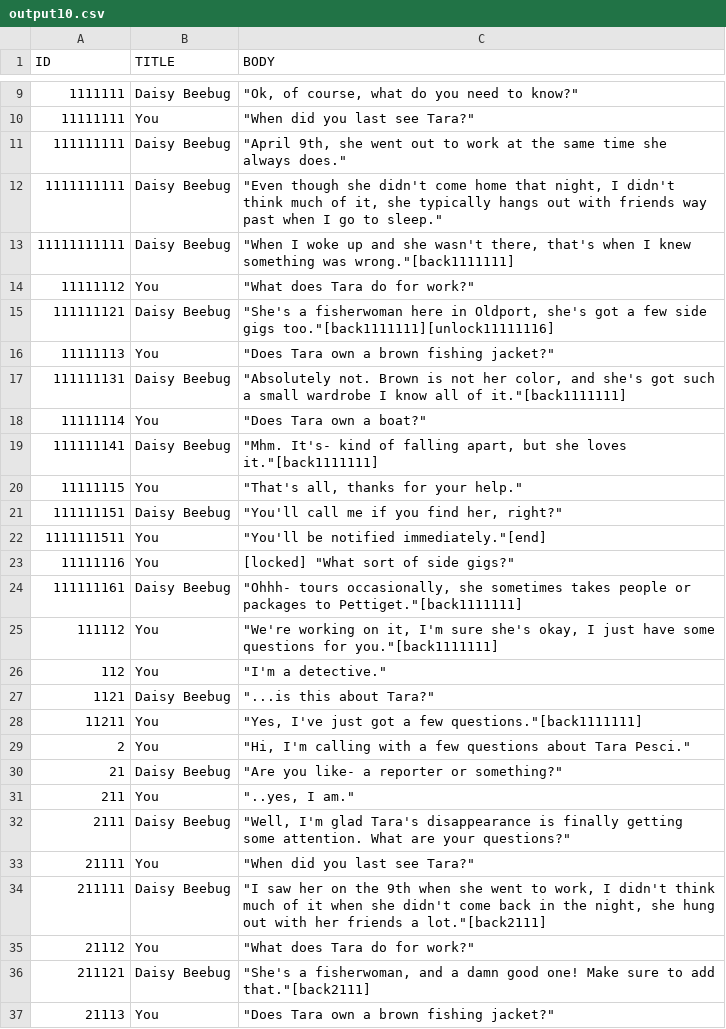
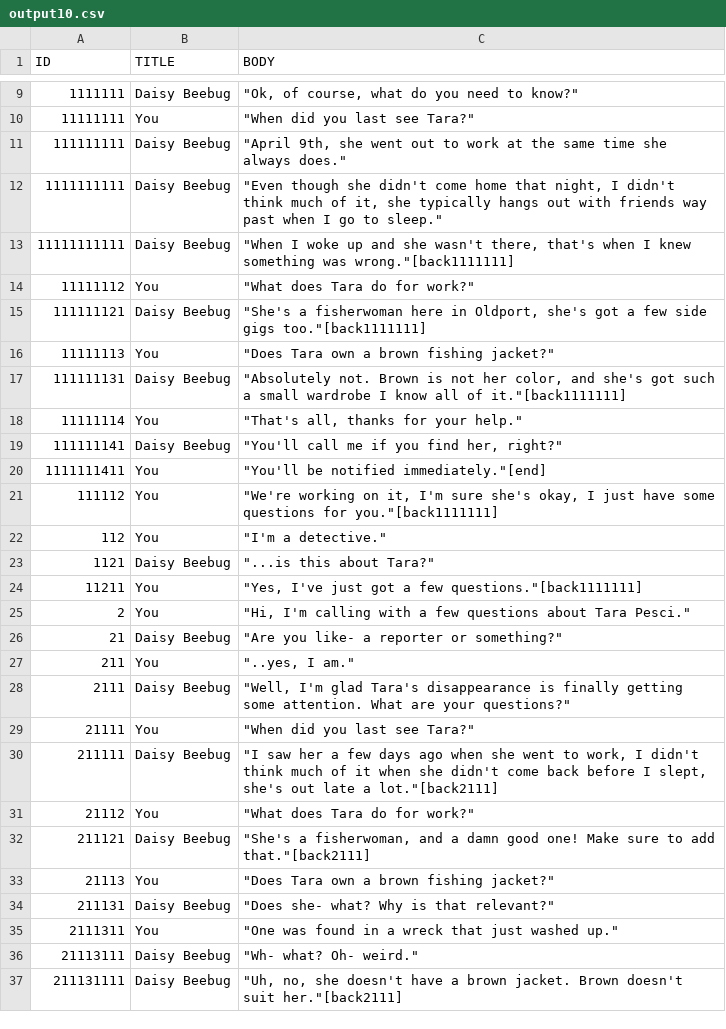
Before and after one commit to McNickMaster/CryptidCaseFiles, a CSV file: Assets/TextSRC/output10.csv, drawn as a sheet; only a part is shown, gaps mark what is left out; the shorter side is filled out with more unchanged rows.

```diff
--- a/Assets/TextSRC/output10.csv
+++ b/Assets/TextSRC/output10.csv
@@ -14,12 +14,8 @@ ID,TITLE,BODY
 11111112,You,"""What does Tara do for work?"""
-111111121,Daisy Beebug,"""She's a fisherwoman here in Oldport, she's got a few side gigs too.""[back1111111][unlock11111116]"
+111111121,Daisy Beebug,"""She's a fisherwoman here in Oldport, she's got a few side gigs too.""[back1111111]"
 11111113,You,"""Does Tara own a brown fishing jacket?"""
 111111131,Daisy Beebug,"""Absolutely not. Brown is not her color, and she's got such a small wardrobe I know all of it.""[back1111111]"
-11111114,You,"""Does Tara own a boat?"""
-111111141,Daisy Beebug,"""Mhm. It's- kind of falling apart, but she loves it.""[back1111111]"
-11111115,You,"""That's all, thanks for your help."""
-111111151,Daisy Beebug,"""You'll call me if you find her, right?"""
-1111111511,You,"""You'll be notified immediately.""[end]"
-11111116,You,"[locked] ""What sort of side gigs?"""
-111111161,Daisy Beebug,"""Ohhh- tours occasionally, she sometimes takes people or packages to Pettiget.""[back1111111]"
+11111114,You,"""That's all, thanks for your help."""
+111111141,Daisy Beebug,"""You'll call me if you find her, right?"""
+1111111411,You,"""You'll be notified immediately.""[end]"
 111112,You,"""We're working on it, I'm sure she's okay, I just have some questions for you.""[back1111111]"
@@ -33,3 +29,3 @@ ID,TITLE,BODY
 21111,You,"""When did you last see Tara?"""
-211111,Daisy Beebug,"""I saw her on the 9th when she went to work, I didn't think much of it when she didn't come back in the night, she hung out with her friends a lot.""[back2111]"
+211111,Daisy Beebug,"""I saw her a few days ago when she went to work, I didn't think much of it when she didn't come back before I slept, she's out late a lot.""[back2111]"
 21112,You,"""What does Tara do for work?"""
```
Also changed, not shown: Assets/TextSRC/output2.csv, Assets/TextSRC/output3.csv, 34 other files.
